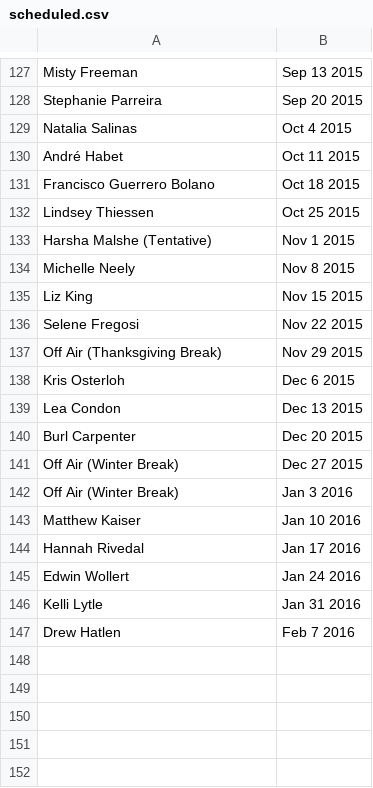
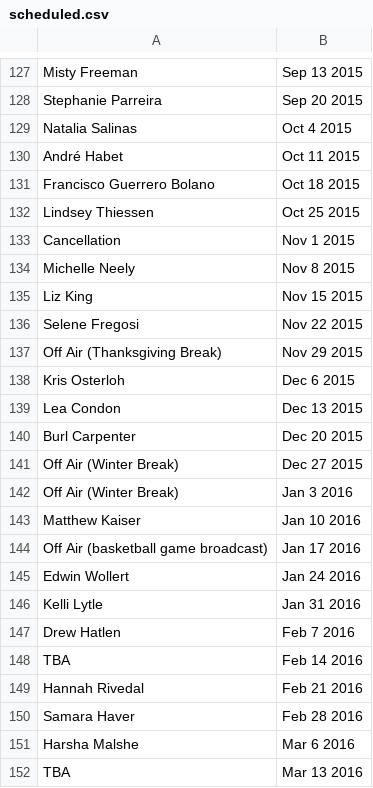
Before and after one commit to finchnSNPs/InspirationDisseminationSchedule, a CSV file: scheduled.csv, drawn as a sheet; only a part is shown, gaps mark what is left out.

Commit message:
update schedule

```diff
--- a/scheduled.csv
+++ b/scheduled.csv
@@ -132,3 +132,3 @@
 "Lindsey Thiessen","Oct 25 2015"
-"Harsha Malshe (Tentative)","Nov 1 2015"
+"Cancellation","Nov 1 2015"
 "Michelle Neely","Nov 8 2015"
@@ -143,3 +143,3 @@
 "Matthew Kaiser","Jan 10 2016"
-"Hannah Rivedal","Jan 17 2016"
+"Off Air (basketball game broadcast)","Jan 17 2016"
 "Edwin Wollert","Jan 24 2016"
@@ -147 +147,6 @@
 "Drew Hatlen","Feb 7 2016"
+"TBA","Feb 14 2016"
+"Hannah Rivedal","Feb 21 2016"
+"Samara Haver","Feb 28 2016"
+"Harsha Malshe","Mar 6 2016"
+"TBA","Mar 13 2016"
```
